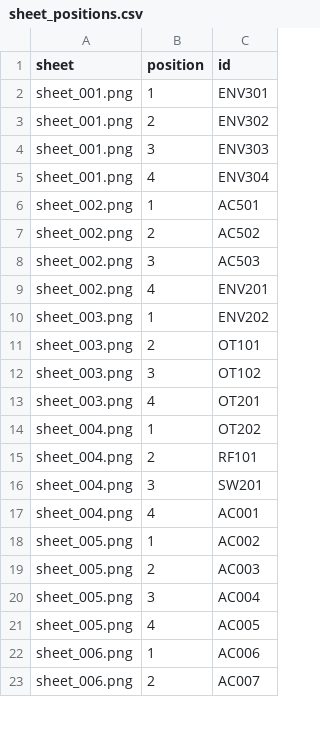
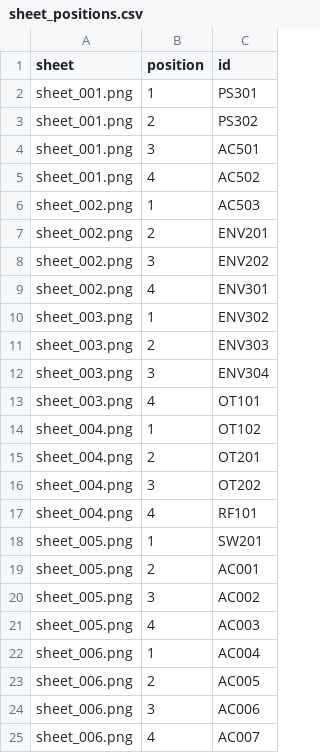
Before and after one commit to thibserot/electronics-catalog, a CSV file: docs/components/stickers/sheet_positions.csv, drawn as a sheet; only a part is shown; the diff covers the shown part only.

```diff
--- a/docs/components/stickers/sheet_positions.csv
+++ b/docs/components/stickers/sheet_positions.csv
@@ -1,23 +1,25 @@
 sheet,position,id
-sheet_001.png,1,ENV301
-sheet_001.png,2,ENV302
-sheet_001.png,3,ENV303
-sheet_001.png,4,ENV304
-sheet_002.png,1,AC501
-sheet_002.png,2,AC502
-sheet_002.png,3,AC503
-sheet_002.png,4,ENV201
-sheet_003.png,1,ENV202
-sheet_003.png,2,OT101
-sheet_003.png,3,OT102
-sheet_003.png,4,OT201
-sheet_004.png,1,OT202
-sheet_004.png,2,RF101
-sheet_004.png,3,SW201
-sheet_004.png,4,AC001
-sheet_005.png,1,AC002
-sheet_005.png,2,AC003
-sheet_005.png,3,AC004
-sheet_005.png,4,AC005
-sheet_006.png,1,AC006
-sheet_006.png,2,AC007
+sheet_001.png,1,PS301
+sheet_001.png,2,PS302
+sheet_001.png,3,AC501
+sheet_001.png,4,AC502
+sheet_002.png,1,AC503
+sheet_002.png,2,ENV201
+sheet_002.png,3,ENV202
+sheet_002.png,4,ENV301
+sheet_003.png,1,ENV302
+sheet_003.png,2,ENV303
+sheet_003.png,3,ENV304
+sheet_003.png,4,OT101
+sheet_004.png,1,OT102
+sheet_004.png,2,OT201
+sheet_004.png,3,OT202
+sheet_004.png,4,RF101
+sheet_005.png,1,SW201
+sheet_005.png,2,AC001
+sheet_005.png,3,AC002
+sheet_005.png,4,AC003
+sheet_006.png,1,AC004
+sheet_006.png,2,AC005
+sheet_006.png,3,AC006
+sheet_006.png,4,AC007
```
Also changed, not shown: 2 removed rows and 74 edited cells elsewhere in this file, docs/components/stickers/index.csv, 35 other files.
